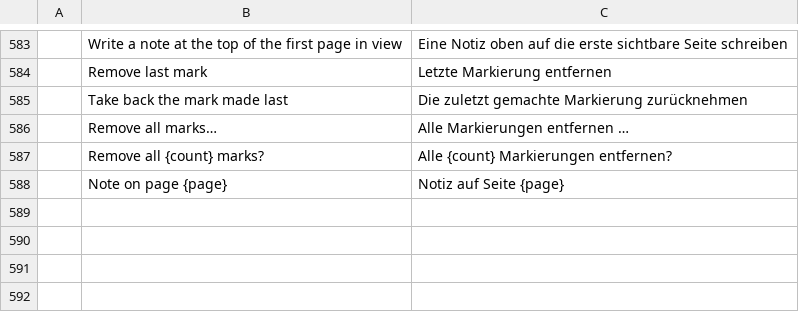
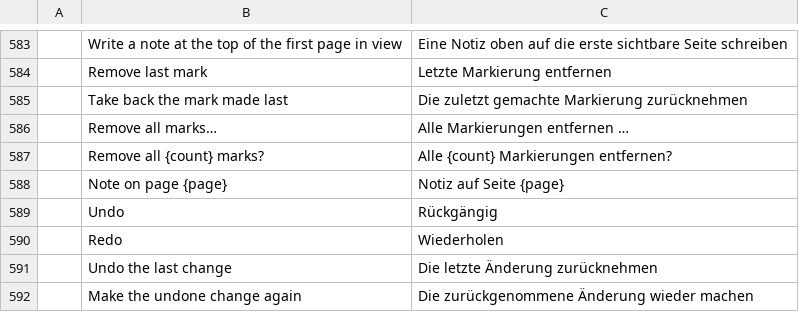
Before and after one commit to actcraftlive/ActCraft, a TSV file: crates/actcraft-ui/i18n/de.tsv, drawn as a sheet; only a part is shown, gaps mark what is left out.

Commit message:
Lyrics editor: undo and redo for typing and buttons alike (#37)
The editor keeps its own steps: typing in one go is one step, and every
button (time stamp, formatting, chord, replace, replace all) is a step of
its own. Undo and Redo buttons and Ctrl+Z, Ctrl+Y and Ctrl+Shift+Z walk
them and put the cursor back; the text box's own undo, which only knew
typing, no longer sees those keys. Steps are bounded in count and bytes.

```diff
--- a/crates/actcraft-ui/i18n/de.tsv
+++ b/crates/actcraft-ui/i18n/de.tsv
@@ -588 +588,5 @@
 	Note on page {page}	Notiz auf Seite {page}
+	Undo	Rückgängig
+	Redo	Wiederholen
+	Undo the last change	Die letzte Änderung zurücknehmen
+	Make the undone change again	Die zurückgenommene Änderung wieder machen
```
Also changed, not shown: 5 other files.
